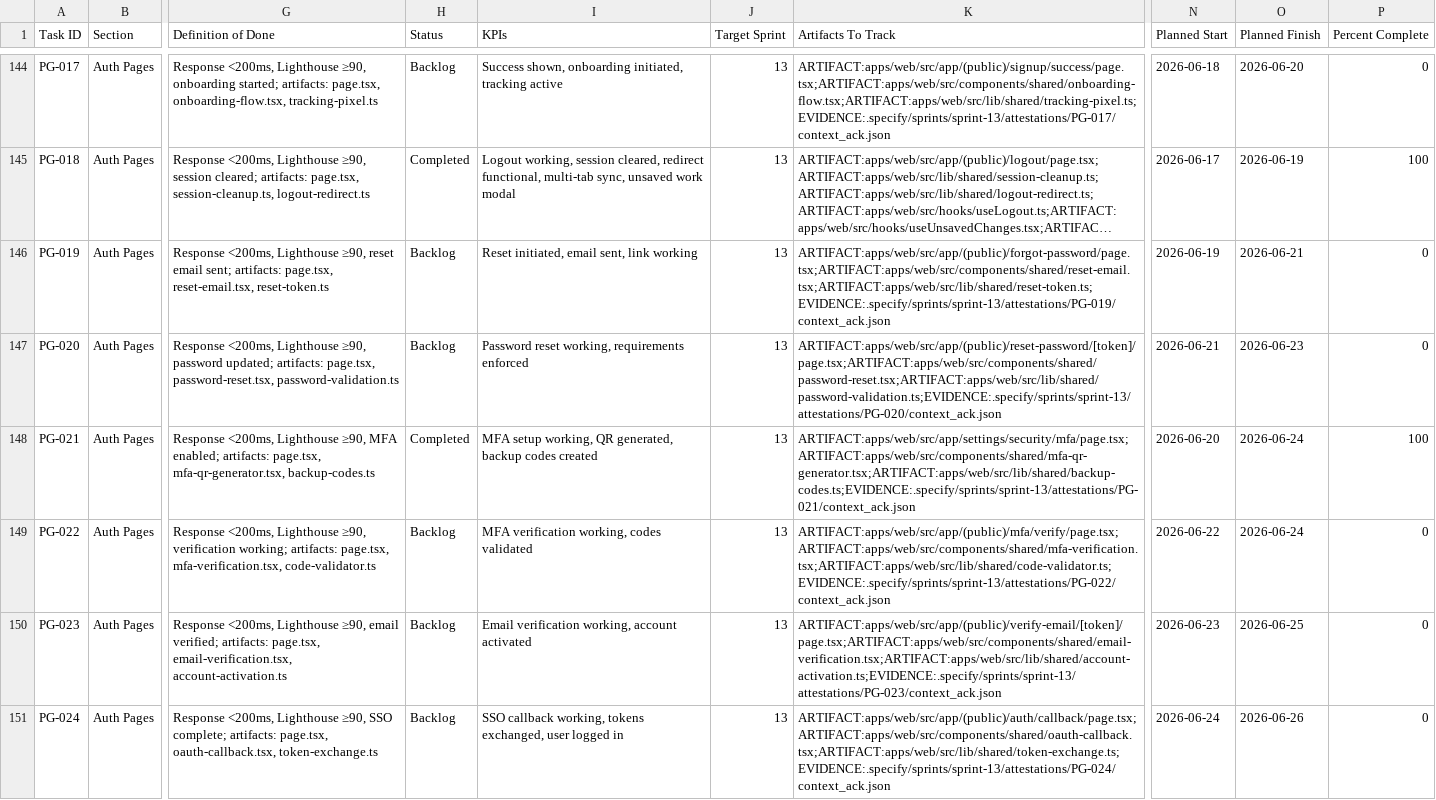
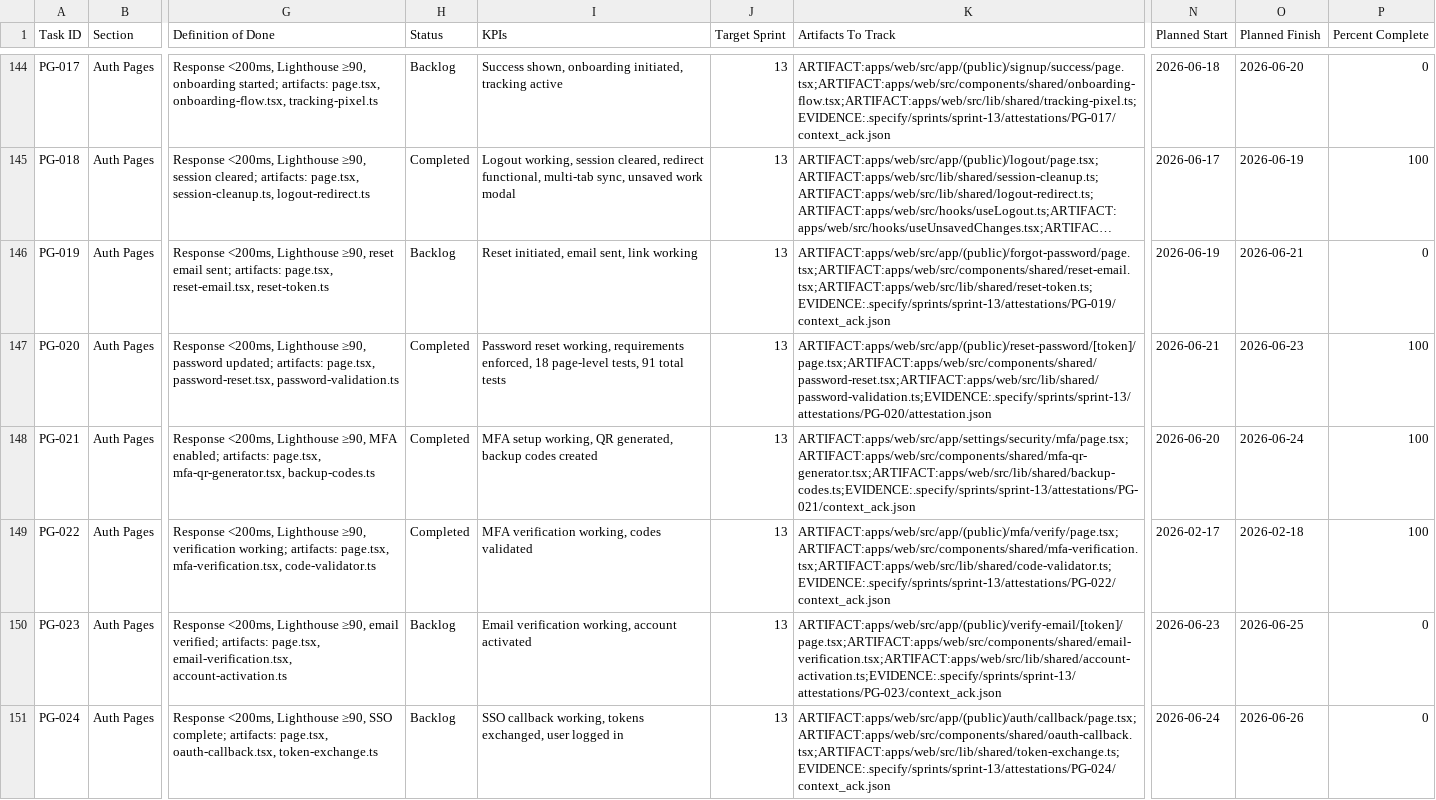
Before and after one commit to talyssonoliver/IntelliFlow-CRM, a CSV file: apps/project-tracker/docs/metrics/_global/Sprint_plan.csv, drawn as a sheet; only a part is shown, gaps mark what is left out; long unchanged cells end in …; the diff covers the shown part only; the diff names each change by its address in the sheet, - before the commit and + after, or states it on an @@ line.

Commit message:
fix(tasks): align status for PG-025 PG-033 PG-136 PG-138 PG-143

```diff
--- a/apps/project-tracker/docs/metrics/_global/Sprint_plan.csv
+++ b/apps/project-tracker/docs/metrics/_global/Sprint_plan.csv
-H147 (Status): Backlog
+H147 (Status): Completed
-I147 (KPIs): …working, requirements enforced
+I147 (KPIs): …working, requirements enforced, 18 page-level tests, 91 total tests
-K147 (Artifacts To Track): ARTIFACT:apps/web/src/app/(public)/reset-password/[token]/page.tsx;ARTIFACT:apps/web/src/components/shared/password-reset.tsx;ARTIFACT:apps/web/src/lib/shared/password-validation.ts;EVIDENCE:.specify/sprints/sprint-13/attestations/PG-020/context_ack.json
+K147 (Artifacts To Track): ARTIFACT:apps/web/src/app/(public)/reset-password/[token]/page.tsx;ARTIFACT:apps/web/src/components/shared/password-reset.tsx;ARTIFACT:apps/web/src/lib/shared/password-validation.ts;EVIDENCE:.specify/sprints/sprint-13/attestations/PG-020/attestation.json
-P147 (Percent Complete): 0
+P147 (Percent Complete): 100
-H149 (Status): Backlog
+H149 (Status): Completed
-N149 (Planned Start): 2026-06-22
+N149 (Planned Start): 2026-02-17
-O149 (Planned Finish): 2026-06-24
+O149 (Planned Finish): 2026-02-18
-P149 (Percent Complete): 0
+P149 (Percent Complete): 100
```
Also changed, not shown: 28 edited cells elsewhere in this file, 7 other files.
